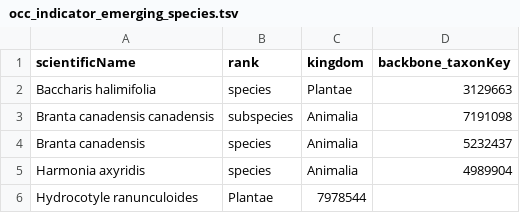
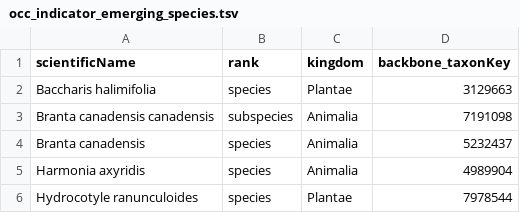
Before and after one commit to trias-project/occurrence, a TSV file: data/input/occ_indicator_emerging_species.tsv, drawn as a sheet.

Commit message:
Update data/input/occ_indicator_emerging_species.tsv
Add rank to last species

```diff
--- a/data/input/occ_indicator_emerging_species.tsv
+++ b/data/input/occ_indicator_emerging_species.tsv
@@ -5,2 +5,2 @@ Branta canadensis	species	Animalia	5232437
 Harmonia axyridis	species	Animalia	4989904
-Hydrocotyle ranunculoides	Plantae	7978544
+Hydrocotyle ranunculoides	species	Plantae	7978544
```
